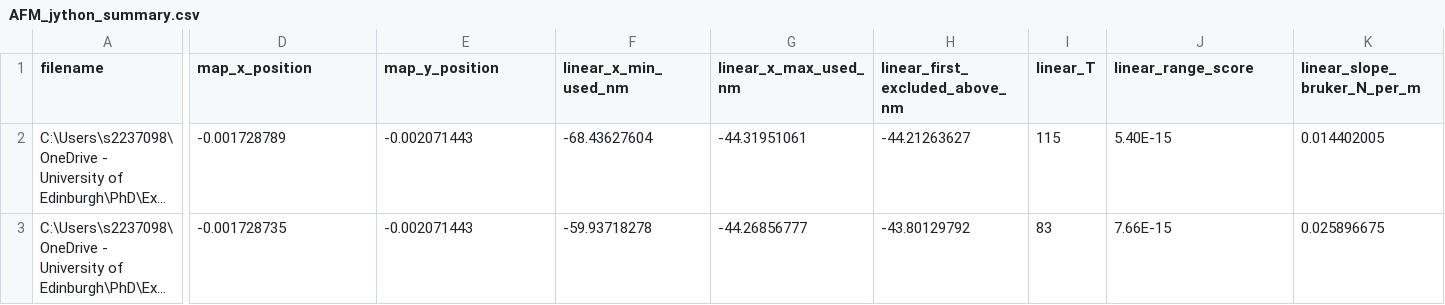
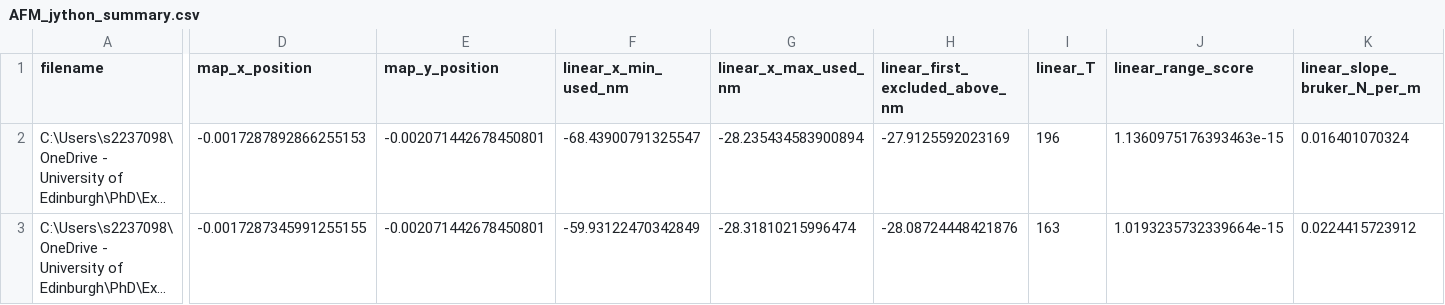
Before and after one commit to Yazhini-Vinoth-Kumar/AFM-plots_Jython, a CSV file: csv_data/20_cell1_crop1/AFM_jython_summary.csv, drawn as a sheet; only a part is shown, gaps mark what is left out; long unchanged cells end in …; the diff covers the shown part only; the diff names each change by its address in the sheet, - before the commit and + after, or states it on an @@ line.

Commit message:
updates summary csv

```diff
--- a/csv_data/20_cell1_crop1/AFM_jython_summary.csv
+++ b/csv_data/20_cell1_crop1/AFM_jython_summary.csv
-D2 (map_x_position): -0.001728789
+D2 (map_x_position): -0.0017287892866255153
-E2:E3 (map_y_position): -0.002071443
+E2:E3 (map_y_position): -0.002071442678450801
-F2 (linear_x_min_used_nm): -68.43627604
+F2 (linear_x_min_used_nm): -68.43900791325547
-G2 (linear_x_max_used_nm): -44.31951061
+G2 (linear_x_max_used_nm): -28.235434583900894
-H2 (linear_first_excluded_above_nm): -44.21263627
+H2 (linear_first_excluded_above_nm): -27.9125592023169
-I2 (linear_T): 115
+I2 (linear_T): 196
-J2 (linear_range_score): 5.40E-15
+J2 (linear_range_score): 1.1360975176393463e-15
-K2 (linear_slope_bruker_N_per_m): 0.014402005
+K2 (linear_slope_bruker_N_per_m): 0.016401070324
-D3 (map_x_position): -0.001728735
+D3 (map_x_position): -0.0017287345991255155
-F3 (linear_x_min_used_nm): -59.93718278
+F3 (linear_x_min_used_nm): -59.93122470342849
-G3 (linear_x_max_used_nm): -44.26856777
+G3 (linear_x_max_used_nm): -28.31810215996474
-H3 (linear_first_excluded_above_nm): -43.80129792
+H3 (linear_first_excluded_above_nm): -28.08724448421876
-I3 (linear_T): 83
+I3 (linear_T): 163
-J3 (linear_range_score): 7.66E-15
+J3 (linear_range_score): 1.0193235732339664e-15
-K3 (linear_slope_bruker_N_per_m): 0.025896675
+K3 (linear_slope_bruker_N_per_m): 0.0224415723912
```
Also changed, not shown: 68 edited cells elsewhere in this file.
